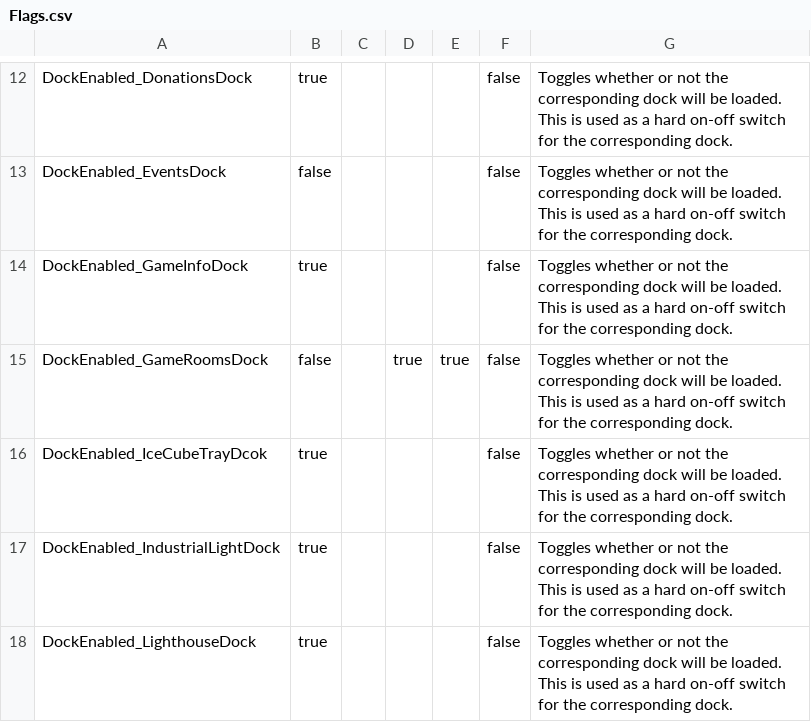
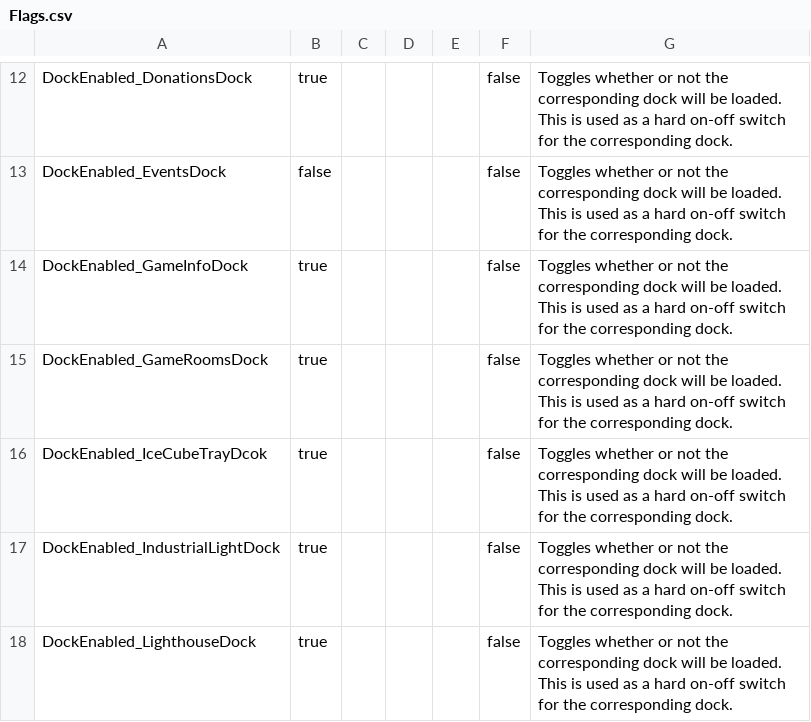
Before and after one commit to BOBDevStudio/RBAP-Flags, a CSV file: Flags.csv, drawn as a sheet; only a part is shown, gaps mark what is left out.

```diff
--- a/Flags.csv
+++ b/Flags.csv
@@ -14,3 +14,3 @@ DockEnabled_EventsDock,false,,,,false,Toggles whether or not the corresponding d
 DockEnabled_GameInfoDock,true,,,,false,Toggles whether or not the corresponding dock will be loaded. This is used as a hard on-off switch for the corresponding dock.
-DockEnabled_GameRoomsDock,false,,true,true,false,Toggles whether or not the corresponding dock will be loaded. This is used as a hard on-off switch for the corresponding dock.
+DockEnabled_GameRoomsDock,true,,,,false,Toggles whether or not the corresponding dock will be loaded. This is used as a hard on-off switch for the corresponding dock.
 DockEnabled_IceCubeTrayDcok,true,,,,false,Toggles whether or not the corresponding dock will be loaded. This is used as a hard on-off switch for the corresponding dock.
```
Also changed, not shown: Dev-Build-Overwrite.json.csv, Imaging-Build-Overwrite.json.csv, 8 other files.
